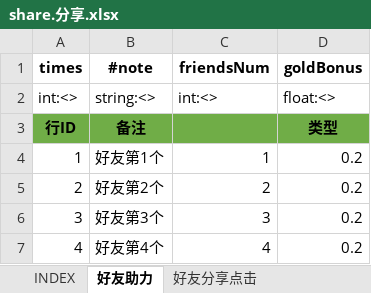
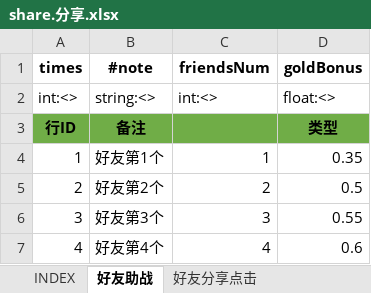
Before and after one commit to hataksumo/UIDesigner, an Excel workbook: Excel/share.分享.xlsx, sheet 好友助战, drawn as a sheet; values as stored, in another font and other column widths than the file's, no borders; the diff names each change by its address in the sheet, - before the commit and + after, or states it on an @@ line.

```diff
--- a/Excel/share.分享.xlsx (sheet 好友助战)
+++ b/Excel/share.分享.xlsx (sheet 好友助战)
-sheet tab: 好友助力
+sheet tab: 好友助战
-D4 (goldBonus): 0.2
+D4 (goldBonus): 0.35
-D5 (goldBonus): 0.2
+D5 (goldBonus): 0.5
-D6 (goldBonus): 0.2
+D6 (goldBonus): 0.55
-D7 (goldBonus): 0.2
+D7 (goldBonus): 0.6
```
Also changed, not shown: sheet 好友分享点击, sheet INDEX.
